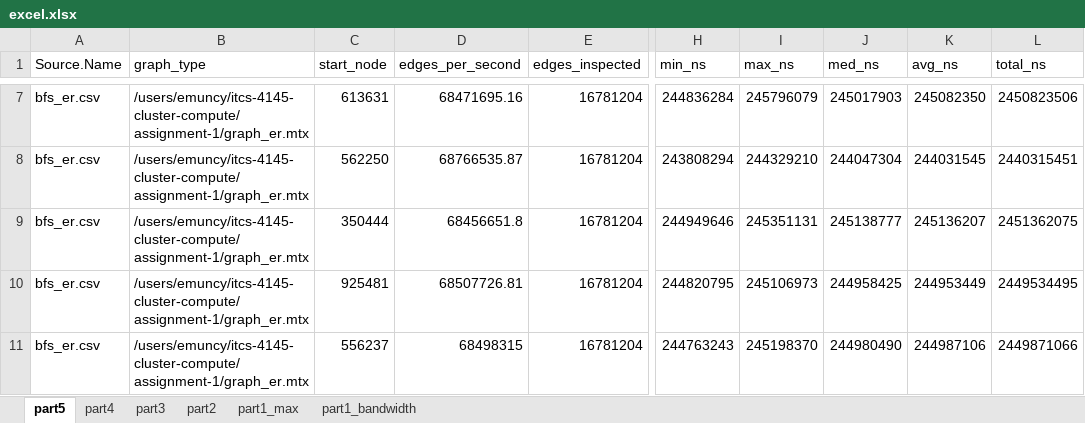
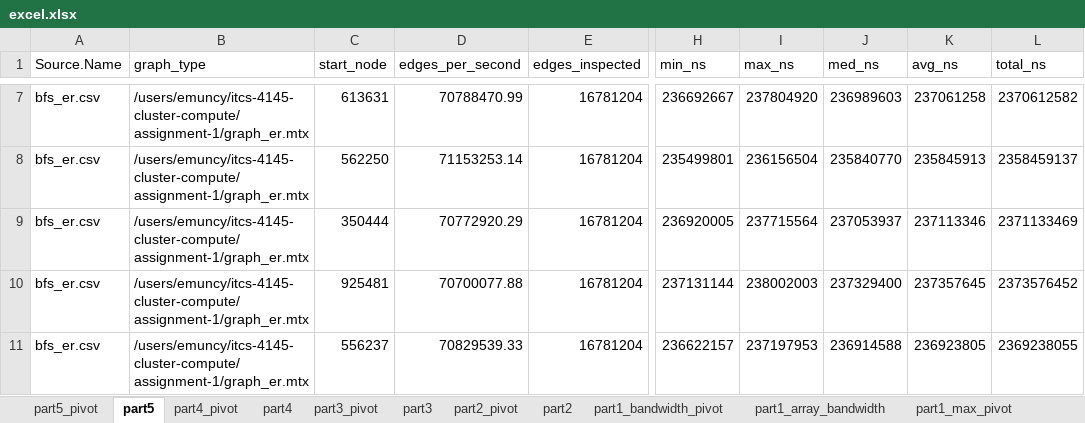
Before and after one commit to birsee/itcs-4145-cluster-compute, an Excel workbook: assignment-1/excel.xlsx, sheet part5, drawn as a sheet; only a part is shown, gaps mark what is left out; values as stored, in another font and other column widths than the file's, no borders; table styles not drawn; the diff covers the shown part only; the diff names each change by its address in the sheet, - before the commit and + after, or states it on an @@ line.

```diff
--- a/assignment-1/excel.xlsx (sheet part5)
+++ b/assignment-1/excel.xlsx (sheet part5)
-sheet tab: part1_bandwidth
+sheet tab: part5_pivot
+sheet tab: part4_pivot
+sheet tab: part3_pivot
+sheet tab: part2_pivot
+sheet tab: part1_bandwidth_pivot
+sheet tab: part1_array_bandwidth
+sheet tab: part1_max_pivot
-D7 (edges_per_second): 68471695.16
+D7 (edges_per_second): 70788470.99
-H7 (min_ns): 244836284
+H7 (min_ns): 236692667
-I7 (max_ns): 245796079
+I7 (max_ns): 237804920
-J7 (med_ns): 245017903
+J7 (med_ns): 236989603
-K7 (avg_ns): 245082350
+K7 (avg_ns): 237061258
-L7 (total_ns): 2450823506
+L7 (total_ns): 2370612582
-D8 (edges_per_second): 68766535.87
+D8 (edges_per_second): 71153253.14
-H8 (min_ns): 243808294
+H8 (min_ns): 235499801
-I8 (max_ns): 244329210
+I8 (max_ns): 236156504
-J8 (med_ns): 244047304
+J8 (med_ns): 235840770
-K8 (avg_ns): 244031545
+K8 (avg_ns): 235845913
-L8 (total_ns): 2440315451
+L8 (total_ns): 2358459137
-D9 (edges_per_second): 68456651.8
+D9 (edges_per_second): 70772920.29
-H9 (min_ns): 244949646
+H9 (min_ns): 236920005
-I9 (max_ns): 245351131
+I9 (max_ns): 237715564
-J9 (med_ns): 245138777
+J9 (med_ns): 237053937
-K9 (avg_ns): 245136207
+K9 (avg_ns): 237113346
-L9 (total_ns): 2451362075
+L9 (total_ns): 2371133469
-D10 (edges_per_second): 68507726.81
+D10 (edges_per_second): 70700077.88
-H10 (min_ns): 244820795
+H10 (min_ns): 237131144
-I10 (max_ns): 245106973
+I10 (max_ns): 238002003
-J10 (med_ns): 244958425
+J10 (med_ns): 237329400
-K10 (avg_ns): 244953449
+K10 (avg_ns): 237357645
-L10 (total_ns): 2449534495
+L10 (total_ns): 2373576452
-D11 (edges_per_second): 68498315
+D11 (edges_per_second): 70829539.33
-H11 (min_ns): 244763243
+H11 (min_ns): 236622157
-I11 (max_ns): 245198370
+I11 (max_ns): 237197953
-J11 (med_ns): 244980490
+J11 (med_ns): 236914588
-K11 (avg_ns): 244987106
+K11 (avg_ns): 236923805
-L11 (total_ns): 2449871066
+L11 (total_ns): 2369238055
```
Also changed, not shown: 162 edited cells elsewhere in this sheet, sheet part1_max, charts or pictures, 11 other files.
